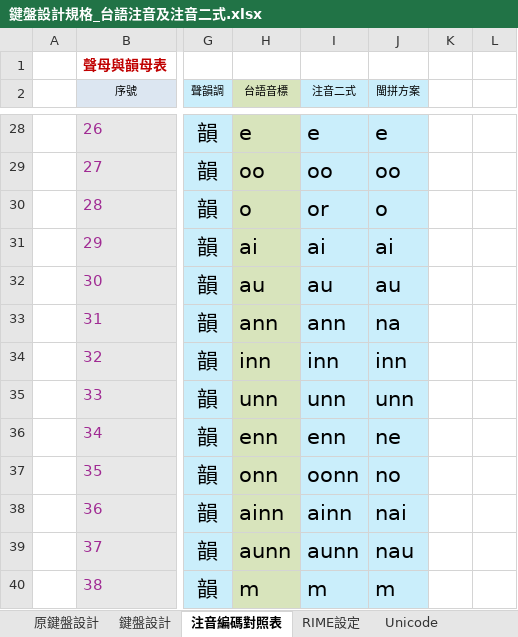
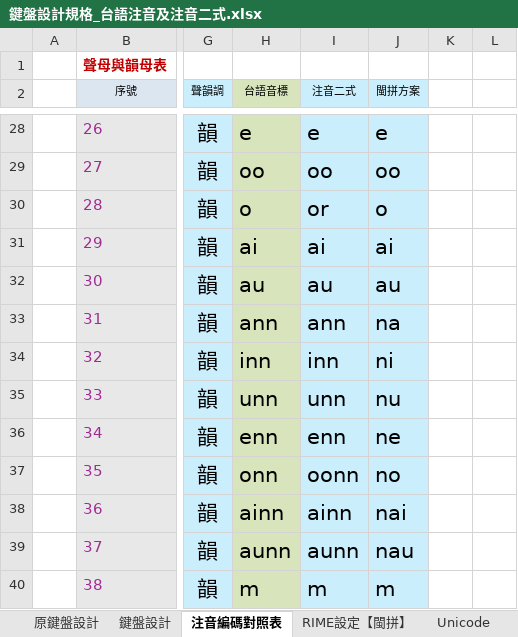
Before and after one commit to AlanJui/rime-tlpa, an Excel workbook: docs/鍵盤設計規格_台語注音及注音二式.xlsx, sheet 注音編碼對照表, drawn as a sheet; only a part is shown, gaps mark what is left out; values as stored, in another font and other column widths than the file's, no borders; conditional formats and table styles not drawn; the diff names each change by its address in the sheet, - before the commit and + after, or states it on an @@ line.

```diff
--- a/docs/鍵盤設計規格_台語注音及注音二式.xlsx (sheet 注音編碼對照表)
+++ b/docs/鍵盤設計規格_台語注音及注音二式.xlsx (sheet 注音編碼對照表)
-sheet tab: RIME設定
+sheet tab: RIME設定【閩拼】
-J34 (閩拼方案): inn
+J34 (閩拼方案): ni
-J35 (閩拼方案): unn
+J35 (閩拼方案): nu
```
Also changed, not shown: sheet RIME設定【閩拼】, sheet 鍵盤設計, formulas that keep their value, hidden cells, 1 other file.
